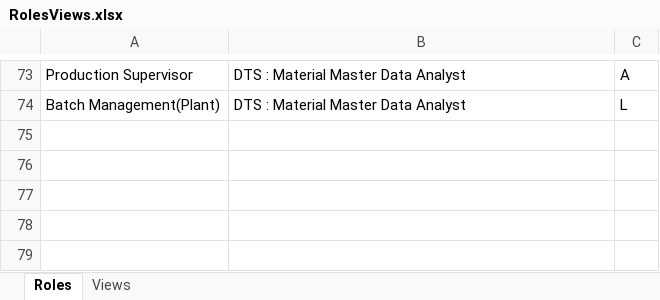
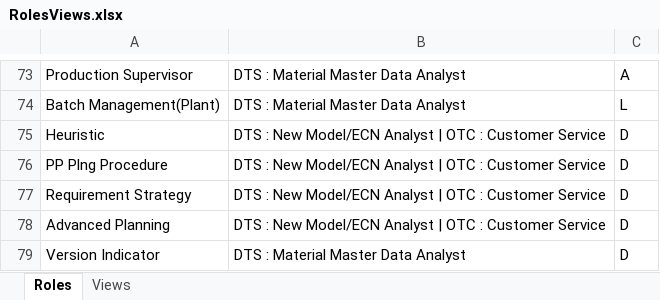
Before and after one commit to RodrigoPita02/PLM_Web, an Excel workbook: assets/RolesViews.xlsx, sheet Roles, drawn as a sheet; only a part is shown, gaps mark what is left out; values as stored, in another font and other column widths than the file's, no borders; the diff names each change by its address in the sheet, - before the commit and + after, or states it on an @@ line.

Commit message:
Rev 38 - Minor Fixes
- Stable Version

```diff
--- a/assets/RolesViews.xlsx (sheet Roles)
+++ b/assets/RolesViews.xlsx (sheet Roles)
+row 75: Heuristic | DTS : New Model/ECN Analyst | OTC : Customer Service | D
+row 76: PP Plng Procedure | DTS : New Model/ECN Analyst | OTC : Customer Service | D
+row 77: Requirement Strategy | DTS : New Model/ECN Analyst | OTC : Customer Service | D
+row 78: Advanced Planning | DTS : New Model/ECN Analyst | OTC : Customer Service | D
+row 79: Version Indicator | DTS : Material Master Data Analyst | D
```
Also changed, not shown: 12 other files.
